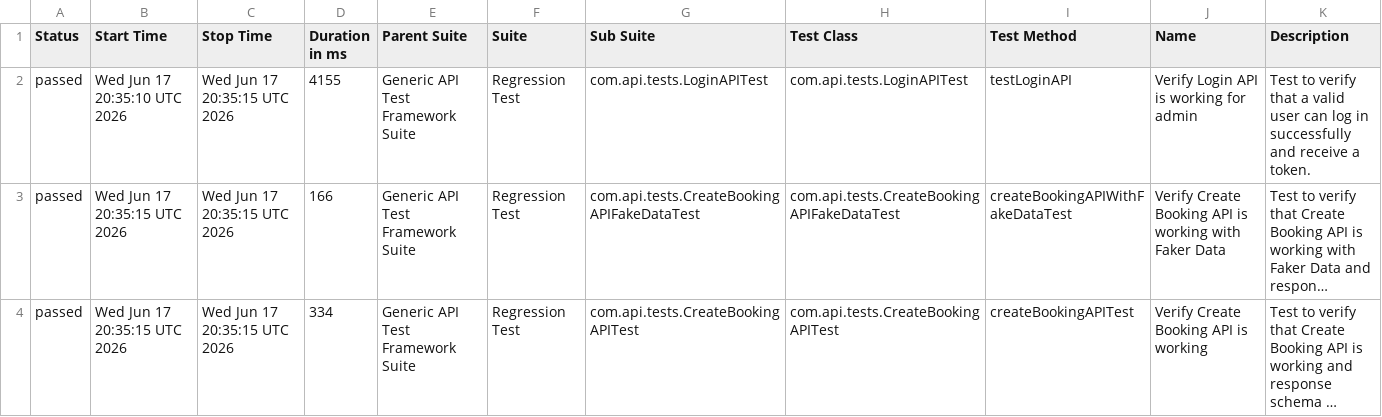
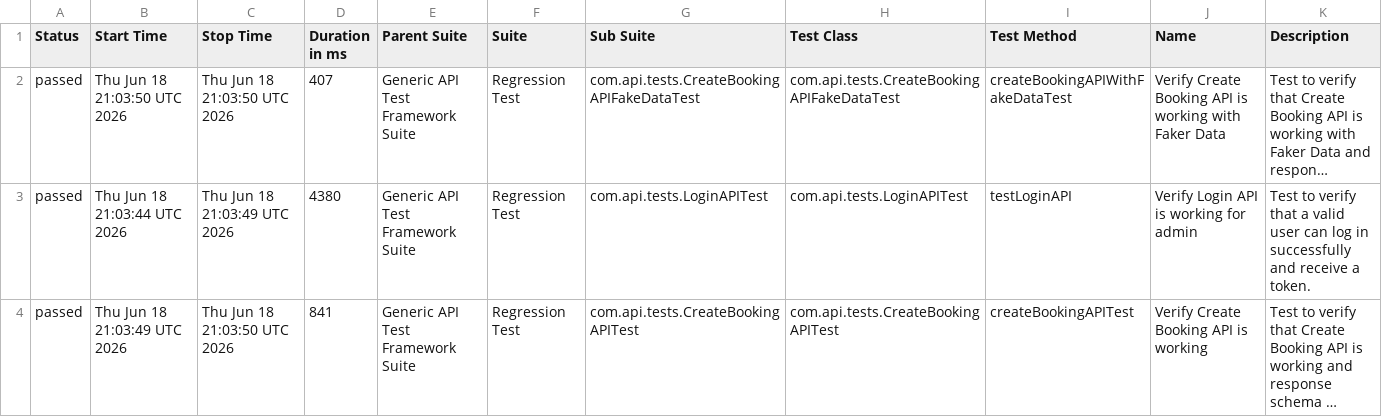
Before and after one commit to bishnu-das1191/generic-api-test-framework, a CSV file: data/suites.csv, drawn as a sheet; long unchanged cells end in …; removed rows and columns are numbered as before the commit, all else as after; the diff names each change by its address in the sheet, - before the commit and + after, or states it on an @@ line.

```diff
--- a/data/suites.csv
+++ b/data/suites.csv
-row 2: passed | Wed Jun 17 20:35:10 UTC 2026 | Wed Jun 17 20:35:15 UTC 2026 | 4155 | Generic API Test Framework Suite | Regression Test | com.api.tests.LoginAPITest | com.api.tests.LoginAPITest | testLoginAPI | Verify Login API is working for admin | Test to verify that a valid user can log in successfully and receive a token.
-B2 (Start Time): Wed Jun 17 20:35:15 UTC 2026
+B2 (Start Time): Thu Jun 18 21:03:50 UTC 2026
-C2 (Stop Time): Wed Jun 17 20:35:15 UTC 2026
+C2 (Stop Time): Thu Jun 18 21:03:50 UTC 2026
-D2 (Duration in ms): 166
+D2 (Duration in ms): 407
+row 3: passed | Thu Jun 18 21:03:44 UTC 2026 | Thu Jun 18 21:03:49 UTC 2026 | 4380 | Generic API Test Framework Suite | Regression Test | com.api.tests.LoginAPITest | com.api.tests.LoginAPITest | testLoginAPI | Verify Login API is working for admin | Test to verify that a valid user can log in successfully and receive a token.
-B4 (Start Time): Wed Jun 17 20:35:15 UTC 2026
+B4 (Start Time): Thu Jun 18 21:03:49 UTC 2026
-C4 (Stop Time): Wed Jun 17 20:35:15 UTC 2026
+C4 (Stop Time): Thu Jun 18 21:03:50 UTC 2026
-D4 (Duration in ms): 334
+D4 (Duration in ms): 841
```
Also changed, not shown: 30 other files.
